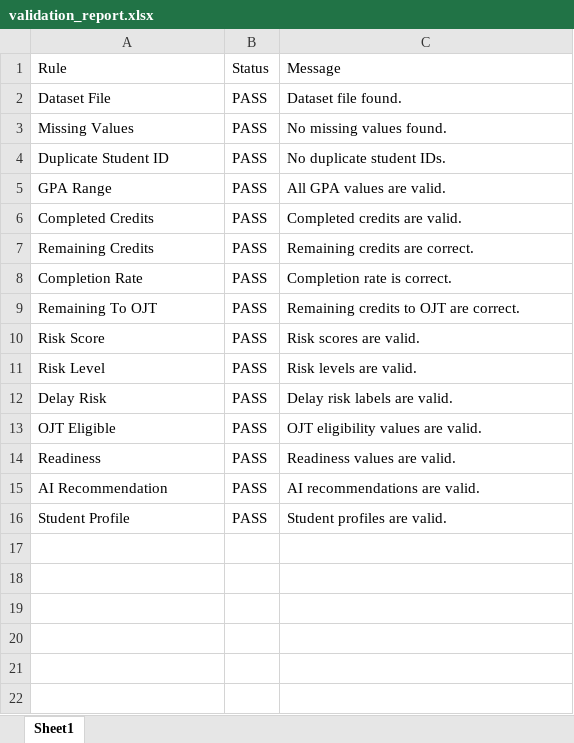
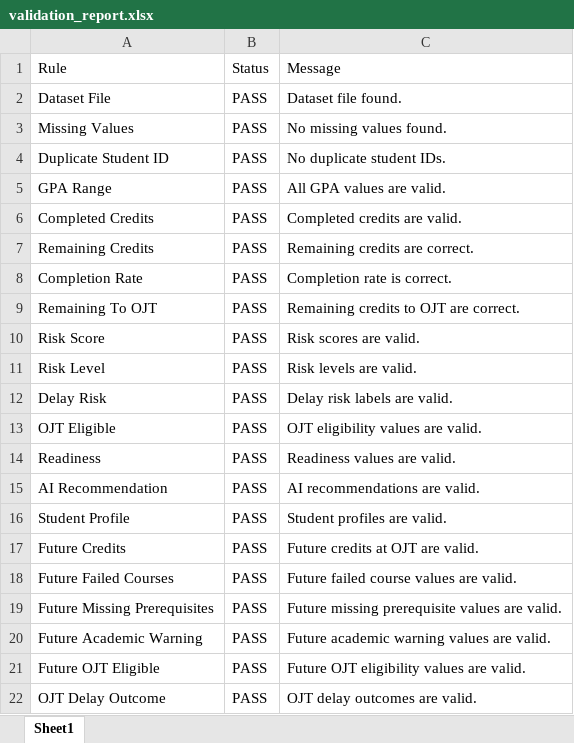
Before and after one commit to Pmtuan171204/OJT_AI_PROJECT, an Excel workbook: reports/validation_report.xlsx, sheet Sheet1, drawn as a sheet; values as stored, in another font and other column widths than the file's, no borders; the diff names each change by its address in the sheet, - before the commit and + after, or states it on an @@ line.

```diff
--- a/reports/validation_report.xlsx (sheet Sheet1)
+++ b/reports/validation_report.xlsx (sheet Sheet1)
+row 17: Future Credits | PASS | Future credits at OJT are valid.
+row 18: Future Failed Courses | PASS | Future failed course values are valid.
+row 19: Future Missing Prerequisites | PASS | Future missing prerequisite values are valid.
+row 20: Future Academic Warning | PASS | Future academic warning values are valid.
+row 21: Future OJT Eligible | PASS | Future OJT eligibility values are valid.
+row 22: OJT Delay Outcome | PASS | OJT delay outcomes are valid.
```
Also changed, not shown: data/processed/cleaned_dataset.xlsx, data/processed/feature_dataset.xlsx, 23 other files.
